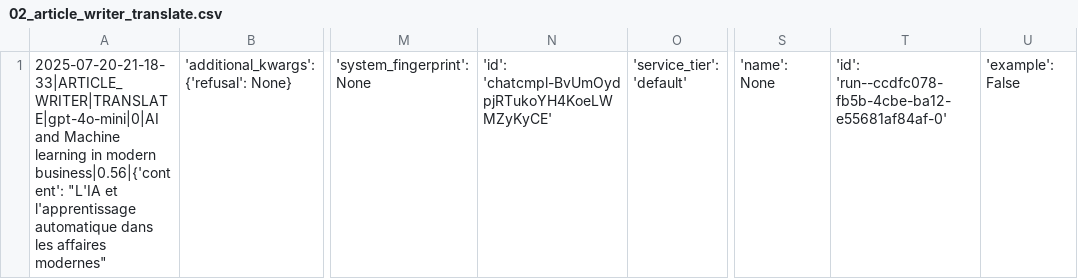
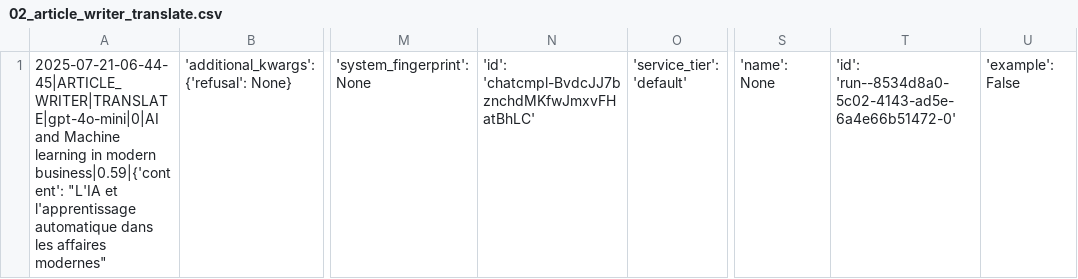
Before and after one commit to Python-Test-Engineer/llm-evaluation-framework, a CSV file: src/case_study1/langgraph/02_article_writer_translate.csv, drawn as a sheet; only a part is shown, gaps mark what is left out; the diff names each change by its address in the sheet, - before the commit and + after, or states it on an @@ line.

```diff
--- a/src/case_study1/langgraph/02_article_writer_translate.csv
+++ b/src/case_study1/langgraph/02_article_writer_translate.csv
-A1: 2025-07-20-21-18-33|ARTICLE_WRITER|TRANSLATE|gpt-4o-mini|0|AI and Machine learning in modern business|0.56|{'content': "L'IA et…
+A1: 2025-07-21-06-44-45|ARTICLE_WRITER|TRANSLATE|gpt-4o-mini|0|AI and Machine learning in modern business|0.59|{'content': "L'IA et…
-N1: 'id': 'chatcmpl-BvUmOydpjRTukoYH4KoeLWMZyKyCE'
+N1: 'id': 'chatcmpl-BvdcJJ7bznchdMKfwJmxvFHatBhLC'
-T1: 'id': 'run--ccdfc078-fb5b-4cbe-ba12-e55681af84af-0'
+T1: 'id': 'run--8534d8a0-5c02-4143-ad5e-6a4e66b51472-0'
```
Also changed, not shown: src/case_study1/langgraph/01_article_writer_should_write.csv, src/case_study1/langgraph/03_article_writer_expand.csv, 3 other files.
